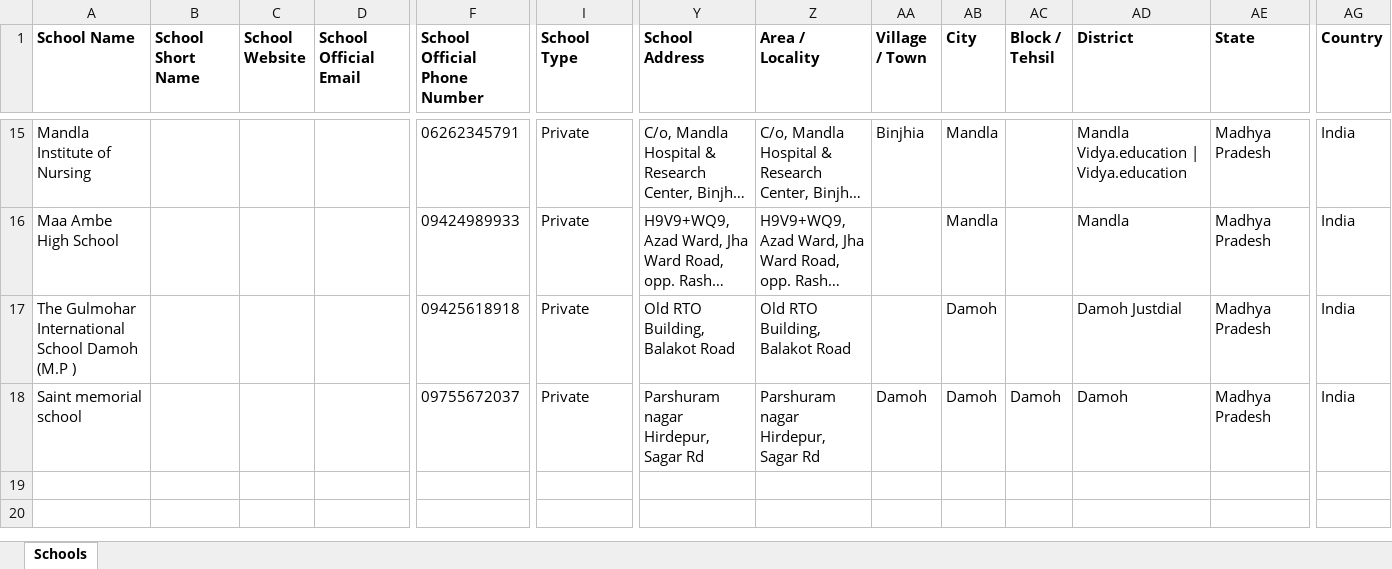
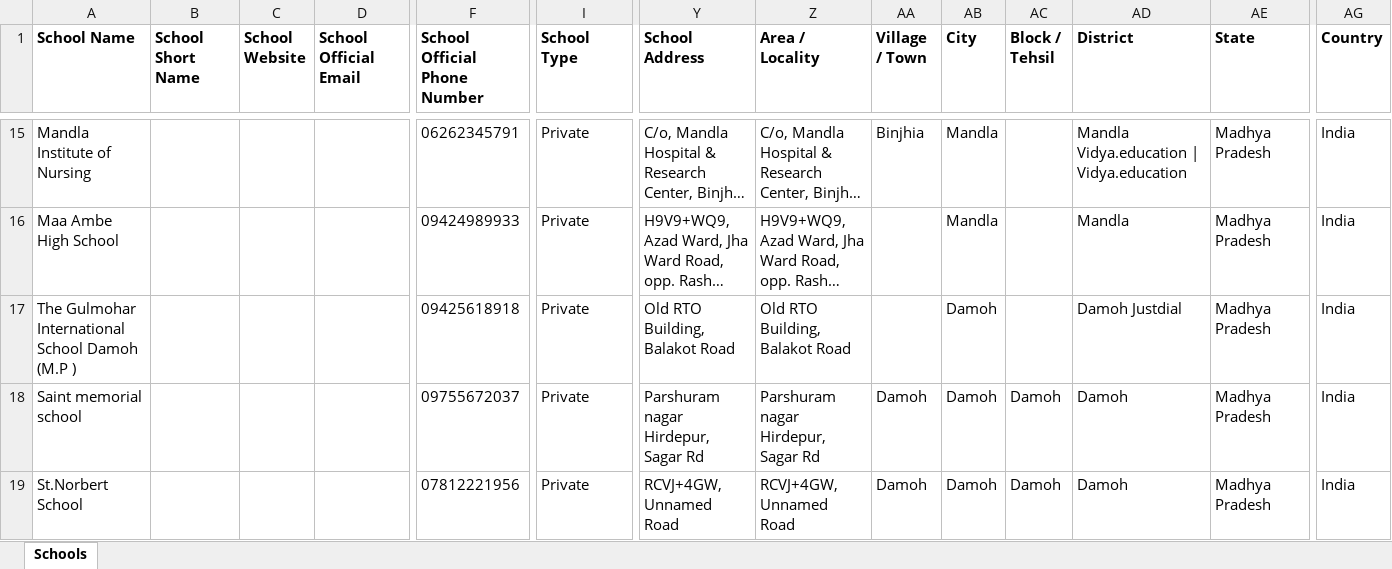
Before and after one commit to anandsagar6/School_Data_Scraper, an Excel workbook: Excel_Data/current_data.xlsx, sheet Schools, drawn as a sheet; only a part is shown, gaps mark what is left out; long unchanged cells end in …; values as stored, in another font and other column widths than the file's, no borders; rows hold the shown columns only; the diff names each change by its address in the sheet, - before the commit and + after, or states it on an @@ line.

Commit message:
school data: school saved in Damoh (rank 6/10)

```diff
--- a/Excel_Data/current_data.xlsx (sheet Schools)
+++ b/Excel_Data/current_data.xlsx (sheet Schools)
+row 19: St.Norbert School |  |  |  | 07812221956 | Private | RCVJ+4GW, Unnamed Road | RCVJ+4GW, Unnamed Road | Damoh | Damoh | Damoh | Damoh | Madhya Pradesh | India
```
Also changed, not shown: Excel_Data/master_data.xlsx, Temp_Data/Madhya_Pradesh_Damoh_temporary_schools.xlsx, 1 other file.
